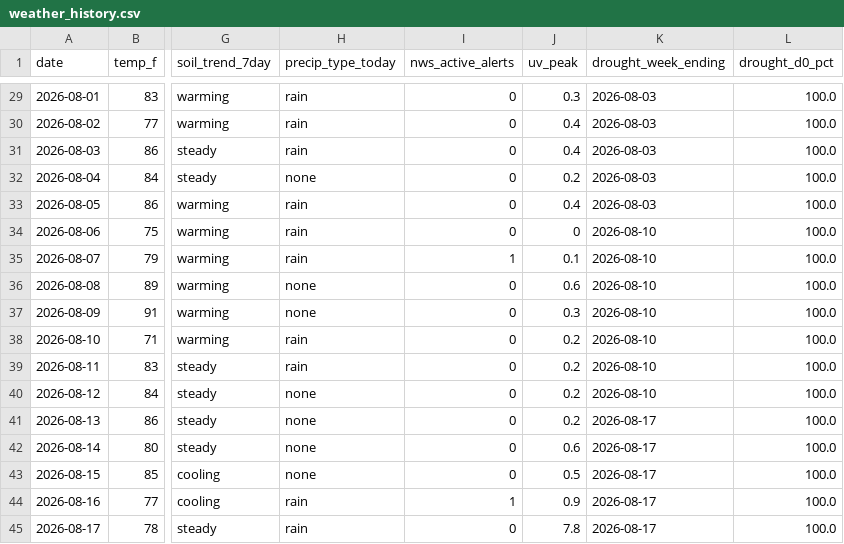
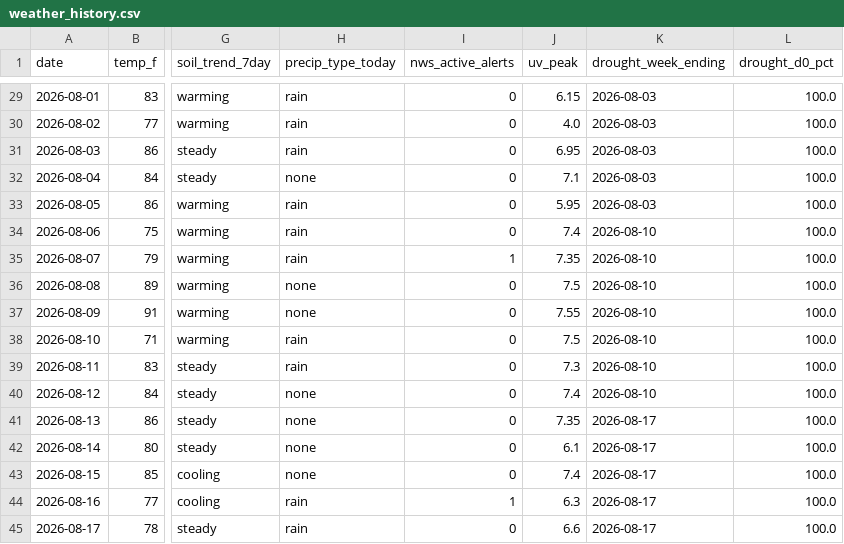
Before and after one commit to RDBFarm/rdbf-weather, a CSV file: weather_history.csv, drawn as a sheet; only a part is shown, gaps mark what is left out; the diff covers the shown part only; the diff names each change by its address in the sheet, - before the commit and + after, or states it on an @@ line.

```diff
--- a/weather_history.csv
+++ b/weather_history.csv
-J29 (uv_peak): 0.3
+J29 (uv_peak): 6.15
-J30 (uv_peak): 0.4
+J30 (uv_peak): 4.0
-J31 (uv_peak): 0.4
+J31 (uv_peak): 6.95
-J32 (uv_peak): 0.2
+J32 (uv_peak): 7.1
-J33 (uv_peak): 0.4
+J33 (uv_peak): 5.95
-J34 (uv_peak): 0
+J34 (uv_peak): 7.4
-J35 (uv_peak): 0.1
+J35 (uv_peak): 7.35
-J36 (uv_peak): 0.6
+J36 (uv_peak): 7.5
-J37 (uv_peak): 0.3
+J37 (uv_peak): 7.55
-J38 (uv_peak): 0.2
+J38 (uv_peak): 7.5
-J39 (uv_peak): 0.2
+J39 (uv_peak): 7.3
-J40 (uv_peak): 0.2
+J40 (uv_peak): 7.4
-J41 (uv_peak): 0.2
+J41 (uv_peak): 7.35
-J42 (uv_peak): 0.6
+J42 (uv_peak): 6.1
-J43 (uv_peak): 0.5
+J43 (uv_peak): 7.4
-J44 (uv_peak): 0.9
+J44 (uv_peak): 6.3
-J45 (uv_peak): 7.8
+J45 (uv_peak): 6.6
```
Also changed, not shown: 27 edited cells elsewhere in this file.
